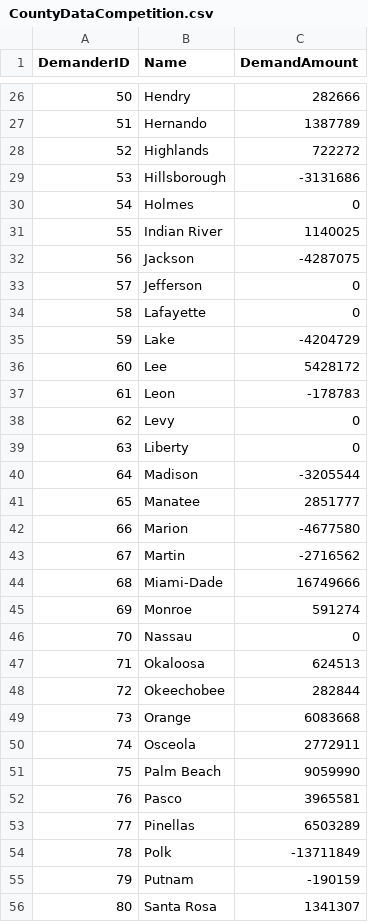
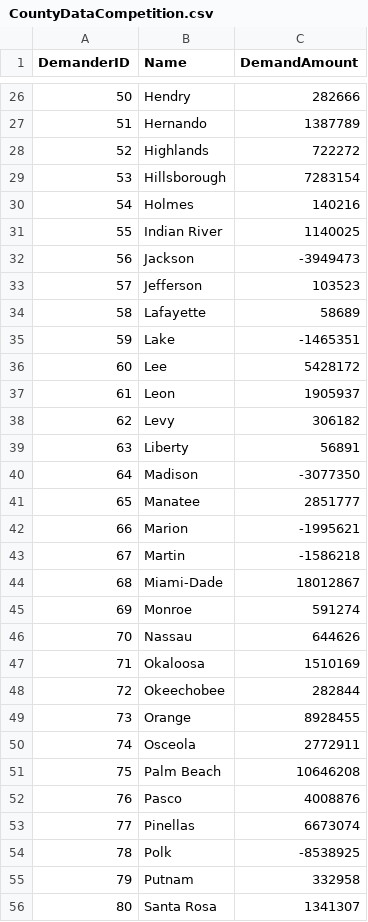
Before and after one commit to ChrisPikeDoesAThing/IECapstone, a CSV file: Model/CSVLib/CountyDataCompetition.csv, drawn as a sheet; only a part is shown, gaps mark what is left out; the diff covers the shown part only.

```diff
--- a/Model/CSVLib/CountyDataCompetition.csv
+++ b/Model/CSVLib/CountyDataCompetition.csv
@@ -28,29 +28,29 @@ DemanderID,Name,DemandAmount
 52,Highlands,722272
-53,Hillsborough,-3131686
-54,Holmes,0
+53,Hillsborough,7283154
+54,Holmes,140216
 55,Indian River,1140025
-56,Jackson,-4287075
-57,Jefferson,0
-58,Lafayette,0
-59,Lake,-4204729
+56,Jackson,-3949473
+57,Jefferson,103523
+58,Lafayette,58689
+59,Lake,-1465351
 60,Lee,5428172
-61,Leon,-178783
-62,Levy,0
-63,Liberty,0
-64,Madison,-3205544
+61,Leon,1905937
+62,Levy,306182
+63,Liberty,56891
+64,Madison,-3077350
 65,Manatee,2851777
-66,Marion,-4677580
-67,Martin,-2716562
-68,Miami-Dade,16749666
+66,Marion,-1995621
+67,Martin,-1586218
+68,Miami-Dade,18012867
 69,Monroe,591274
-70,Nassau,0
-71,Okaloosa,624513
+70,Nassau,644626
+71,Okaloosa,1510169
 72,Okeechobee,282844
-73,Orange,6083668
+73,Orange,8928455
 74,Osceola,2772911
-75,Palm Beach,9059990
-76,Pasco,3965581
-77,Pinellas,6503289
-78,Polk,-13711849
-79,Putnam,-190159
+75,Palm Beach,10646208
+76,Pasco,4008876
+77,Pinellas,6673074
+78,Polk,-8538925
+79,Putnam,332958
 80,Santa Rosa,1341307
```
Also changed, not shown: 28 edited cells elsewhere in this file, 5 other files.
